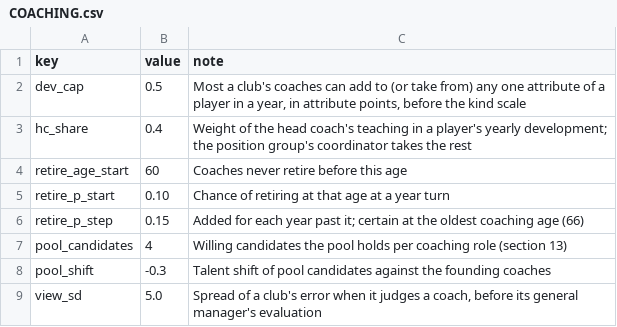
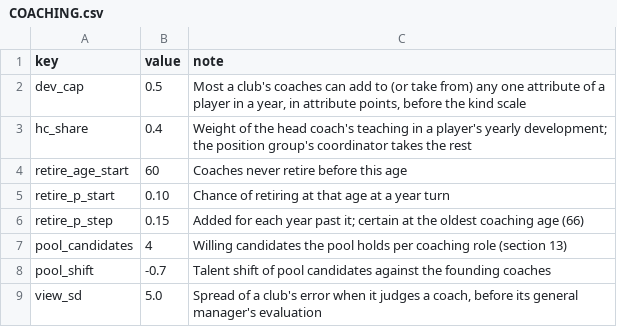
Before and after one commit to Vajilia/DFLv2, a CSV file: data/characters/COACHING.csv, drawn as a sheet.

```diff
--- a/data/characters/COACHING.csv
+++ b/data/characters/COACHING.csv
@@ -7,3 +7,3 @@ retire_p_step,0.15,"Added for each year past it; certain at the oldest coaching
 pool_candidates,4,"Willing candidates the pool holds per coaching role (section 13)"
-pool_shift,-0.3,"Talent shift of pool candidates against the founding coaches"
+pool_shift,-0.7,"Talent shift of pool candidates against the founding coaches"
 view_sd,5.0,"Spread of a club's error when it judges a coach, before its general manager's evaluation"
```
